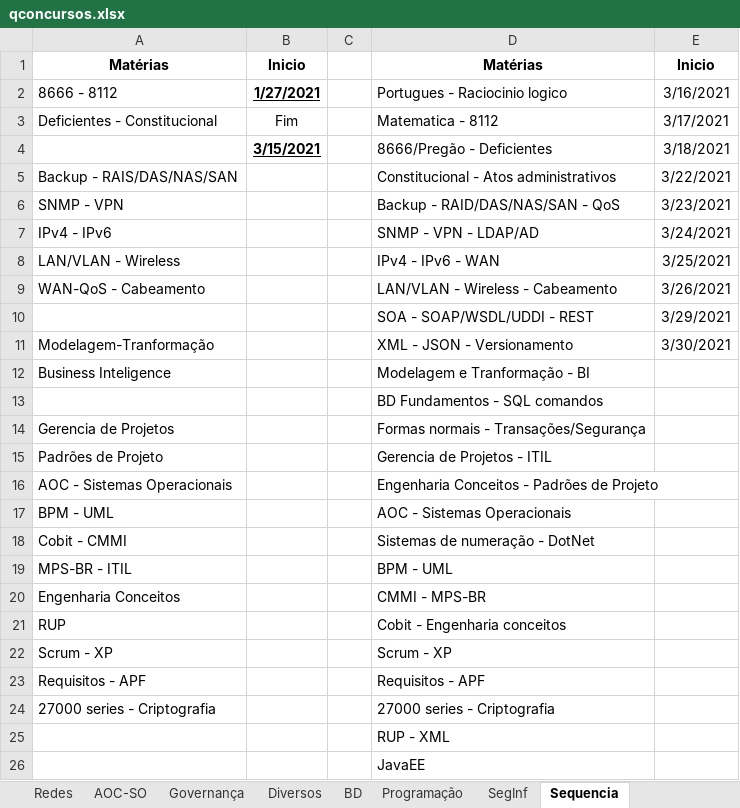
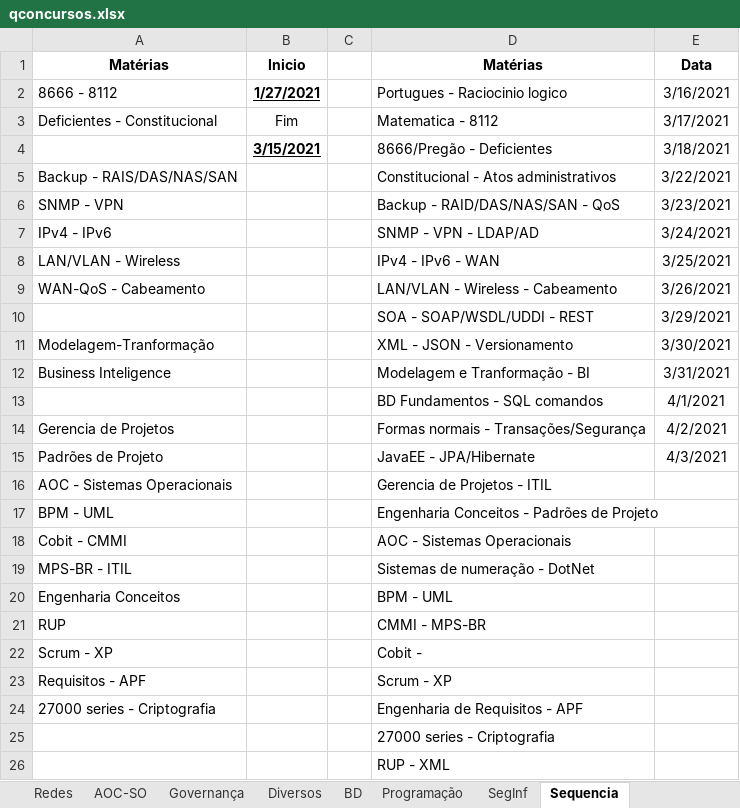
Before and after one commit to willhc1984/estudos, an Excel workbook: qconcursos.xlsx, sheet Sequencia, drawn as a sheet; values as stored, in another font and other column widths than the file's, no borders; removed rows and columns are numbered as before the commit, all else as after; the diff names each change by its address in the sheet, - before the commit and + after, or states it on an @@ line.

```diff
--- a/qconcursos.xlsx (sheet Sequencia)
+++ b/qconcursos.xlsx (sheet Sequencia)
-E1: Inicio
+E1: Data
-E12: (empty)
+E12: 3/31/2021
-E13: (empty)
+E13: 4/1/2021
-E14: (empty)
+E14: 4/2/2021
-D15: Gerencia de Projetos - ITIL
+D15: JavaEE - JPA/Hibernate
-E15: (empty)
+E15: 4/3/2021
-D16: Engenharia Conceitos - Padrões de Projeto
+D16: Gerencia de Projetos - ITIL
-D17: AOC - Sistemas Operacionais
+D17: Engenharia Conceitos - Padrões de Projeto
-D18: Sistemas de numeração - DotNet
+D18: AOC - Sistemas Operacionais
-D19: BPM - UML
+D19: Sistemas de numeração - DotNet
-D20: CMMI - MPS-BR
+D20: BPM - UML
-D21: Cobit - Engenharia conceitos
+D21: CMMI - MPS-BR
-D22: Scrum - XP
+D22: Cobit -
-D23: Requisitos - APF
+D23: Scrum - XP
-D24: 27000 series - Criptografia
+D24: Engenharia de Requisitos - APF
+row 25:  |  |  | 27000 series - Criptografia
-row 26:  |  |  | JavaEE
```
Also changed, not shown: sheet BD, sheet Programação, 9 other files.
